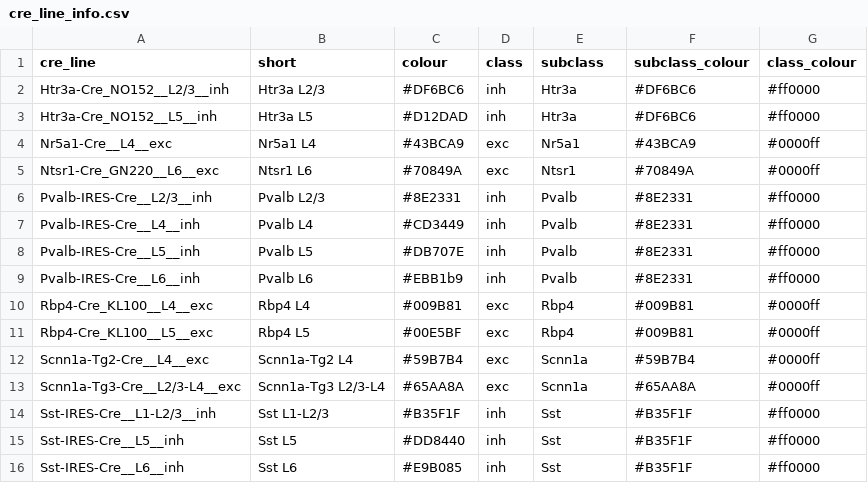
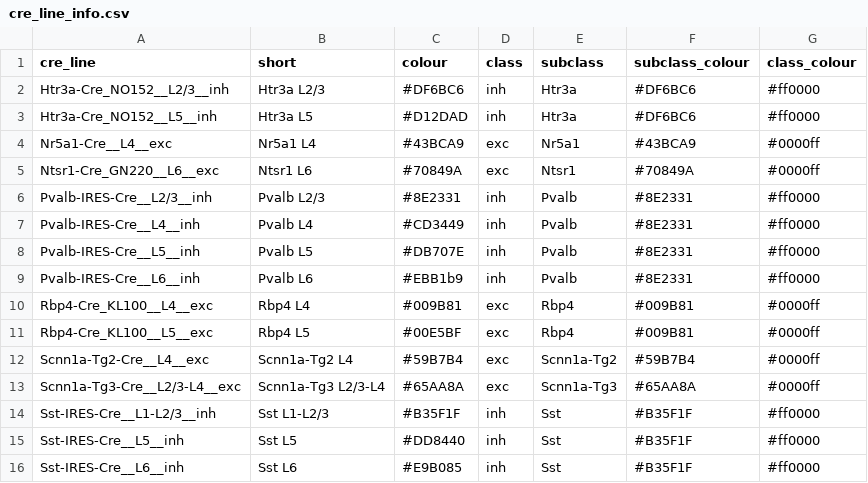
Before and after one commit to allen19981/Conductance_Parameter, a CSV file: data/cre_line_info.csv, drawn as a sheet.

```diff
--- a/data/cre_line_info.csv
+++ b/data/cre_line_info.csv
@@ -11,4 +11,4 @@ Rbp4-Cre_KL100__L4__exc,Rbp4 L4,#009B81,exc,Rbp4,#009B81,#0000ff
 Rbp4-Cre_KL100__L5__exc,Rbp4 L5,#00E5BF,exc,Rbp4,#009B81,#0000ff
-Scnn1a-Tg2-Cre__L4__exc,Scnn1a-Tg2 L4,#59B7B4,exc,Scnn1a,#59B7B4,#0000ff
-Scnn1a-Tg3-Cre__L2/3-L4__exc,Scnn1a-Tg3 L2/3-L4,#65AA8A,exc,Scnn1a,#65AA8A,#0000ff
+Scnn1a-Tg2-Cre__L4__exc,Scnn1a-Tg2 L4,#59B7B4,exc,Scnn1a-Tg2,#59B7B4,#0000ff
+Scnn1a-Tg3-Cre__L2/3-L4__exc,Scnn1a-Tg3 L2/3-L4,#65AA8A,exc,Scnn1a-Tg3,#65AA8A,#0000ff
 Sst-IRES-Cre__L1-L2/3__inh,Sst L1-L2/3,#B35F1F,inh,Sst,#B35F1F,#ff0000
```
Also changed, not shown: 2 other files.
